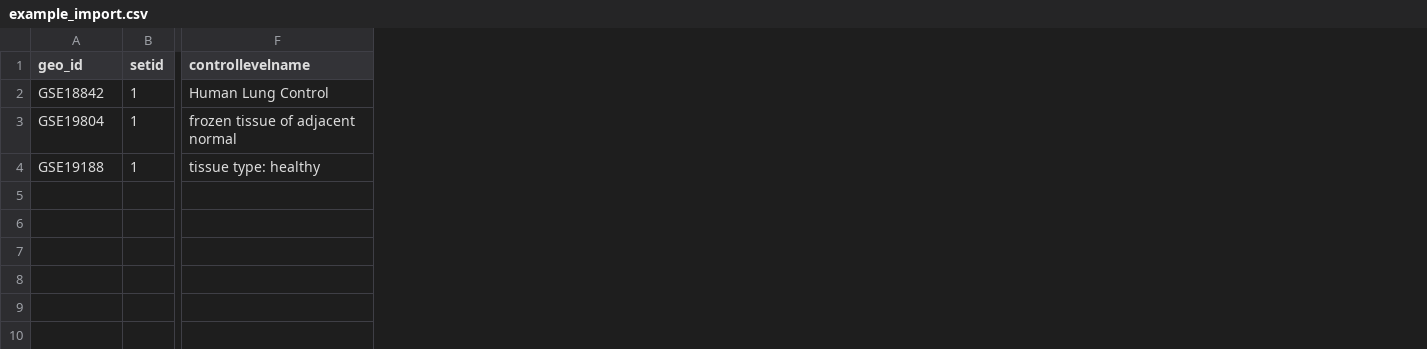
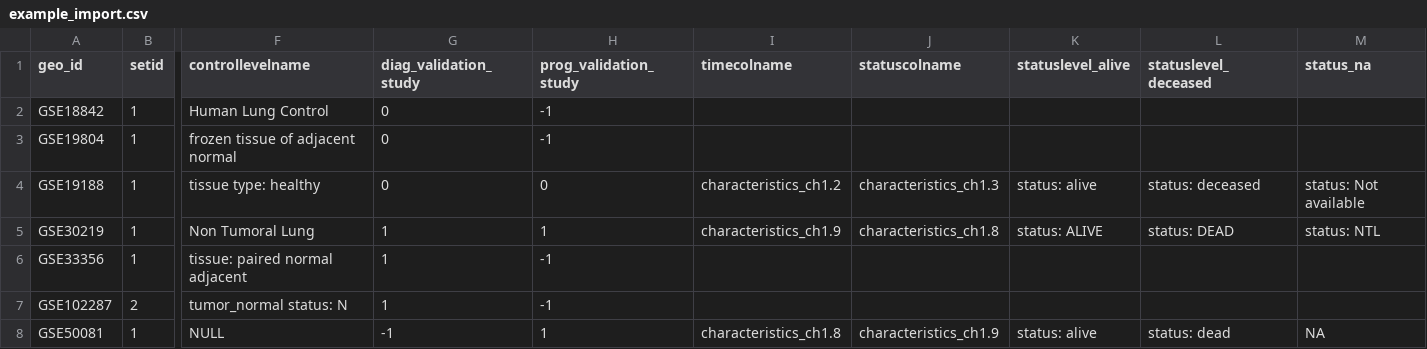
Before and after one commit to miracum/clearly-sigident.preproc, a CSV file: inst/demo_files/example_import.csv, drawn as a sheet; only a part is shown, gaps mark what is left out; rows hold the shown columns only; the diff names each change by its address in the sheet, - before the commit and + after, or states it on an @@ line.

Commit message:
updated example import file

```diff
--- a/inst/demo_files/example_import.csv
+++ b/inst/demo_files/example_import.csv
+column G (diag_validation_study), rows 2-4: all 0
+column H (prog_validation_study), rows 2-4: -1 | -1 | 0
+column I (timecolname), row 4: characteristics_ch1.2
+column J (statuscolname), row 4: characteristics_ch1.3
+column K (statuslevel_alive), row 4: status: alive
+column L (statuslevel_deceased), row 4: status: deceased
+column M (status_na), row 4: status: Not available
+row 5: GSE30219 | 1 | Non Tumoral Lung | 1 | 1 | characteristics_ch1.9 | characteristics_ch1.8 | status: ALIVE | status: DEAD | status: NTL
+row 6: GSE33356 | 1 | tissue: paired normal adjacent | 1 | -1
+row 7: GSE102287 | 2 | tumor_normal status: N | 1 | -1
+row 8: GSE50081 | 1 | NULL | -1 | 1 | characteristics_ch1.8 | characteristics_ch1.9 | status: alive | status: dead | NA
```
Also changed, not shown: 1 other file.
